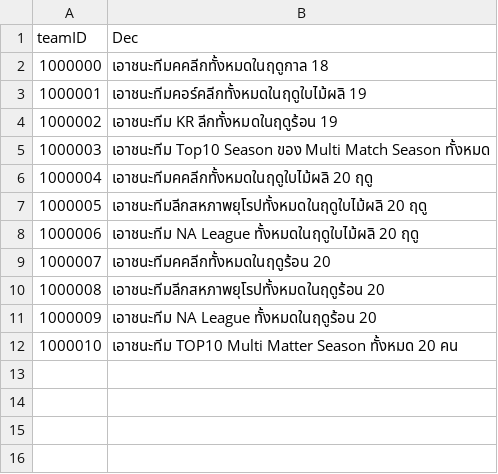
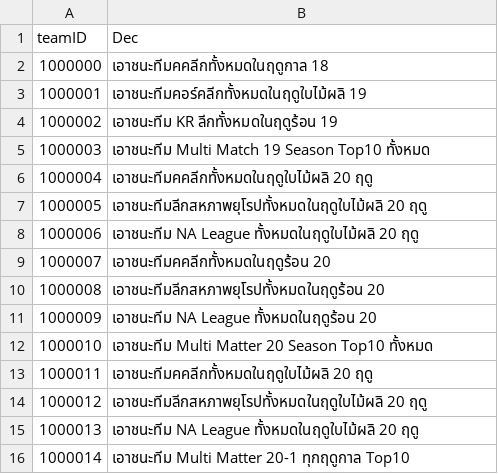
Before and after one commit to hucce/LOLManager_Transfer, a CSV file: CSVTrans/Thai/MatchCategory.csv, drawn as a sheet.

```diff
--- a/CSVTrans/Thai/MatchCategory.csv
+++ b/CSVTrans/Thai/MatchCategory.csv
@@ -4,3 +4,3 @@
 1000002,เอาชนะทีม KR ลีกทั้งหมดในฤดูร้อน 19
-1000003,เอาชนะทีม Top10 Season ของ Multi Match Season ทั้งหมด
+1000003,เอาชนะทีม Multi Match 19 Season Top10 ทั้งหมด
 1000004,เอาชนะทีมคคลีกทั้งหมดในฤดูใบไม้ผลิ 20 ฤดู
@@ -11,2 +11,6 @@
 1000009,เอาชนะทีม NA League ทั้งหมดในฤดูร้อน 20
-1000010,เอาชนะทีม TOP10 Multi Matter Season ทั้งหมด 20 คน
+1000010,เอาชนะทีม Multi Matter 20 Season Top10 ทั้งหมด
+1000011,เอาชนะทีมคคลีกทั้งหมดในฤดูใบไม้ผลิ 20 ฤดู
+1000012,เอาชนะทีมลีกสหภาพยุโรปทั้งหมดในฤดูใบไม้ผลิ 20 ฤดู
+1000013,เอาชนะทีม NA League ทั้งหมดในฤดูใบไม้ผลิ 20 ฤดู
+1000014,เอาชนะทีม Multi Matter 20-1 ทุกฤดูกาล Top10
```
Also changed, not shown: CSVTrans/Arabic/MatchCategory.csv, CSVTrans/Bengali/MatchCategory.csv, 14 other files.
